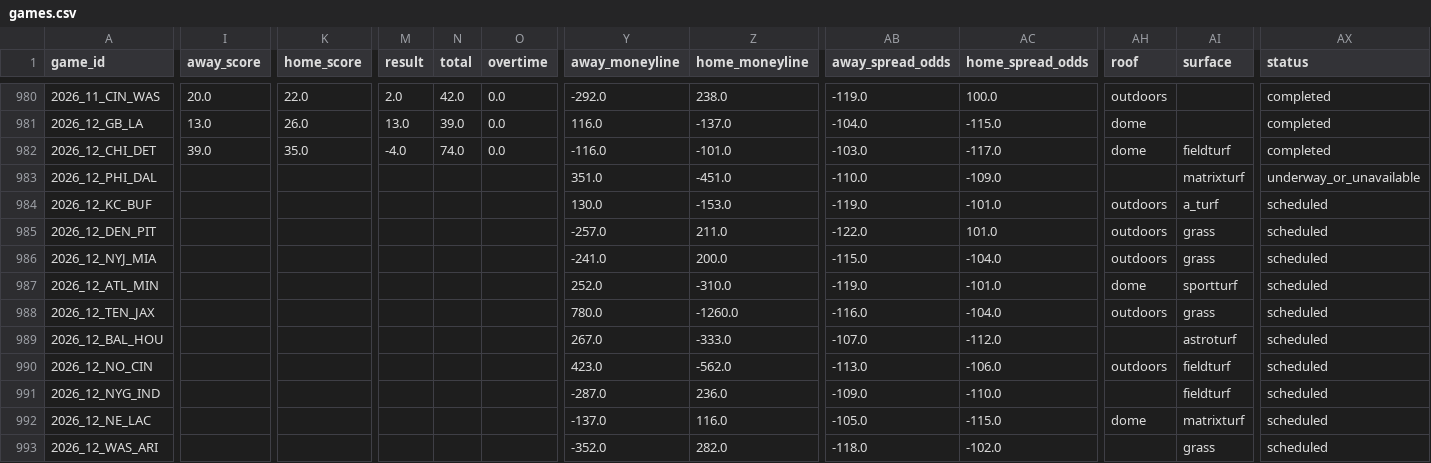
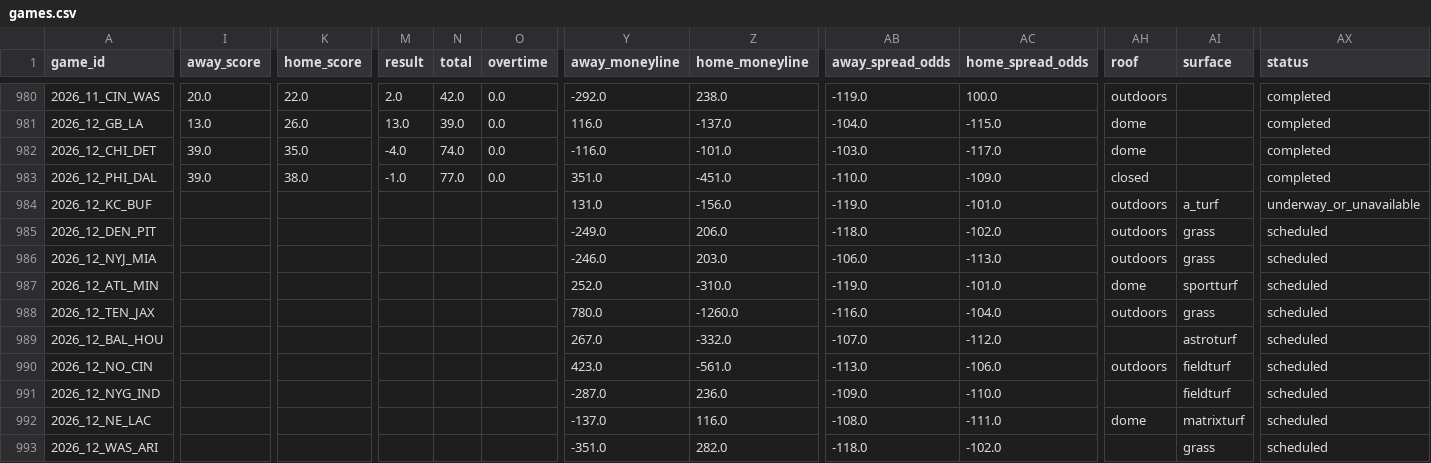
Before and after one commit to shane376/nfl-prediction-model, a CSV file: artifacts/games.csv, drawn as a sheet; only a part is shown, gaps mark what is left out; the diff covers the shown part only; the diff names each change by its address in the sheet, - before the commit and + after, or states it on an @@ line.

```diff
--- a/artifacts/games.csv
+++ b/artifacts/games.csv
-AI982 (surface): fieldturf
+AI982 (surface): (empty)
-I983 (away_score): (empty)
+I983 (away_score): 39.0
-K983 (home_score): (empty)
+K983 (home_score): 38.0
-M983 (result): (empty)
+M983 (result): -1.0
-N983 (total): (empty)
+N983 (total): 77.0
-O983 (overtime): (empty)
+O983 (overtime): 0.0
-AH983 (roof): (empty)
+AH983 (roof): closed
-AI983 (surface): matrixturf
+AI983 (surface): (empty)
-AX983 (status): underway_or_unavailable
+AX983 (status): completed
-Y984 (away_moneyline): 130.0
+Y984 (away_moneyline): 131.0
-Z984 (home_moneyline): -153.0
+Z984 (home_moneyline): -156.0
-AX984 (status): scheduled
+AX984 (status): underway_or_unavailable
-Y985 (away_moneyline): -257.0
+Y985 (away_moneyline): -249.0
-Z985 (home_moneyline): 211.0
+Z985 (home_moneyline): 206.0
-AB985 (away_spread_odds): -122.0
+AB985 (away_spread_odds): -118.0
-AC985 (home_spread_odds): 101.0
+AC985 (home_spread_odds): -102.0
-Y986 (away_moneyline): -241.0
+Y986 (away_moneyline): -246.0
-Z986 (home_moneyline): 200.0
+Z986 (home_moneyline): 203.0
-AB986 (away_spread_odds): -115.0
+AB986 (away_spread_odds): -106.0
-AC986 (home_spread_odds): -104.0
+AC986 (home_spread_odds): -113.0
-Z989 (home_moneyline): -333.0
+Z989 (home_moneyline): -332.0
-Z990 (home_moneyline): -562.0
+Z990 (home_moneyline): -561.0
-AB992 (away_spread_odds): -105.0
+AB992 (away_spread_odds): -108.0
-AC992 (home_spread_odds): -115.0
+AC992 (home_spread_odds): -111.0
-Y993 (away_moneyline): -352.0
+Y993 (away_moneyline): -351.0
```
Also changed, not shown: 64 edited cells elsewhere in this file, 4 other files.
